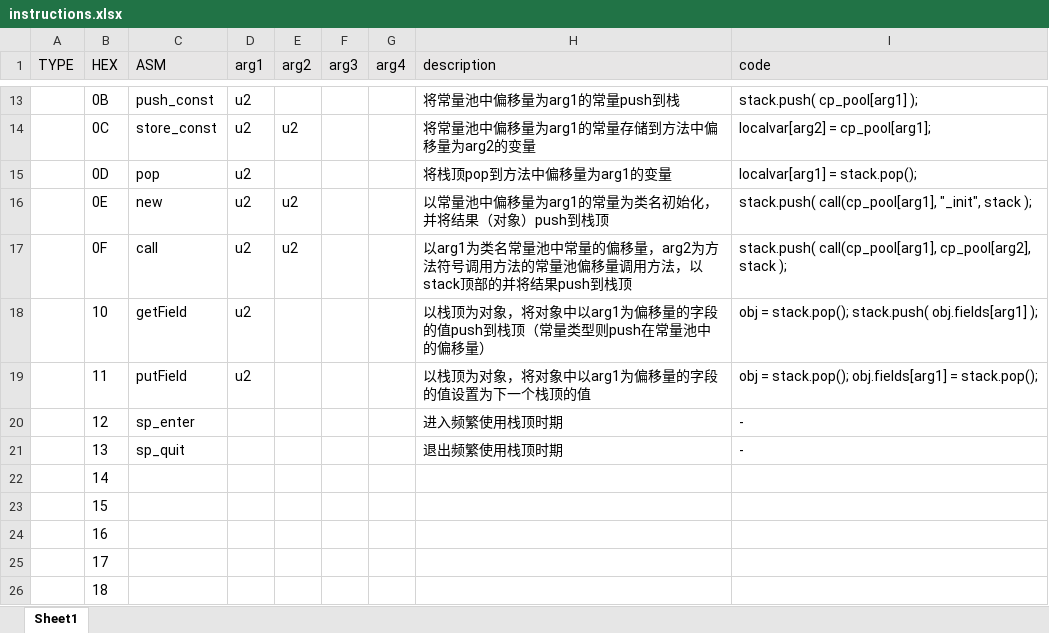
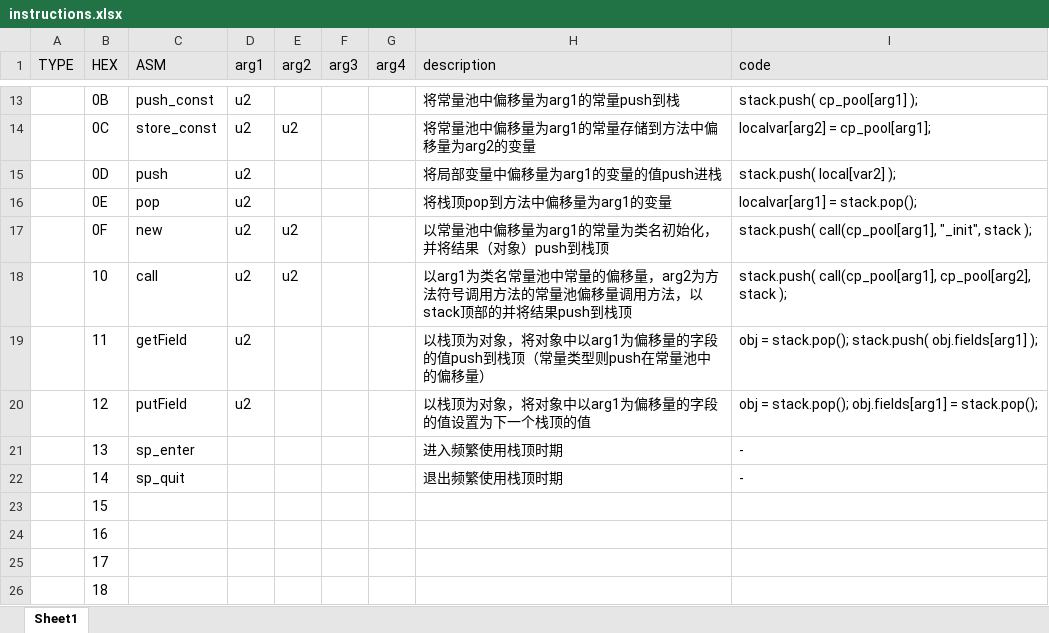
Before and after one commit to XDomHatter/Tea_TimerVM, an Excel workbook: instructions.xlsx, sheet Sheet1, drawn as a sheet; only a part is shown, gaps mark what is left out; values as stored, in another font and other column widths than the file's, no borders; the diff names each change by its address in the sheet, - before the commit and + after, or states it on an @@ line.

```diff
--- a/instructions.xlsx (sheet Sheet1)
+++ b/instructions.xlsx (sheet Sheet1)
-C15 (ASM): pop
+C15 (ASM): push
-H15 (description): 将栈顶pop到方法中偏移量为arg1的变量
+H15 (description): 将局部变量中偏移量为arg1的变量的值push进栈
-I15 (code): localvar[arg1] = stack.pop();
+I15 (code): stack.push( local[var2] );
-C16 (ASM): new
+C16 (ASM): pop
-E16 (arg2): u2
+E16 (arg2): (empty)
-H16 (description): 以常量池中偏移量为arg1的常量为类名初始化，并将结果（对象）push到栈顶
+H16 (description): 将栈顶pop到方法中偏移量为arg1的变量
-I16 (code): stack.push( call(cp_pool[arg1], "_init", stack );
+I16 (code): localvar[arg1] = stack.pop();
-C17 (ASM): call
+C17 (ASM): new
-H17 (description): 以arg1为类名常量池中常量的偏移量，arg2为方法符号调用方法的常量池偏移量调用方法，以stack顶部的并将结果push到栈顶
+H17 (description): 以常量池中偏移量为arg1的常量为类名初始化，并将结果（对象）push到栈顶
-I17 (code): stack.push( call(cp_pool[arg1], cp_pool[arg2], stack );
+I17 (code): stack.push( call(cp_pool[arg1], "_init", stack );
-C18 (ASM): getField
+C18 (ASM): call
-E18 (arg2): (empty)
+E18 (arg2): u2
-H18 (description): 以栈顶为对象，将对象中以arg1为偏移量的字段的值push到栈顶（常量类型则push在常量池中的偏移量）
+H18 (description): 以arg1为类名常量池中常量的偏移量，arg2为方法符号调用方法的常量池偏移量调用方法，以stack顶部的并将结果push到栈顶
-I18 (code): obj = stack.pop(); stack.push( obj.fields[arg1] );
+I18 (code): stack.push( call(cp_pool[arg1], cp_pool[arg2], stack );
-C19 (ASM): putField
+C19 (ASM): getField
-H19 (description): 以栈顶为对象，将对象中以arg1为偏移量的字段的值设置为下一个栈顶的值
+H19 (description): 以栈顶为对象，将对象中以arg1为偏移量的字段的值push到栈顶（常量类型则push在常量池中的偏移量）
-I19 (code): …= stack.pop(); obj.fields[arg1] = stack.pop();
+I19 (code): …= stack.pop(); stack.push( obj.fields[arg1] );
-C20 (ASM): sp_enter
+C20 (ASM): putField
-D20 (arg1): (empty)
+D20 (arg1): u2
-H20 (description): 进入频繁使用栈顶时期
+H20 (description): 以栈顶为对象，将对象中以arg1为偏移量的字段的值设置为下一个栈顶的值
-I20 (code): -
+I20 (code): obj = stack.pop(); obj.fields[arg1] = stack.pop();
-C21 (ASM): sp_quit
+C21 (ASM): sp_enter
-H21 (description): 退出频繁使用栈顶时期
+H21 (description): 进入频繁使用栈顶时期
-C22 (ASM): (empty)
+C22 (ASM): sp_quit
-H22 (description): (empty)
+H22 (description): 退出频繁使用栈顶时期
-I22 (code): (empty)
+I22 (code): -
```
Also changed, not shown: 46 other files.
